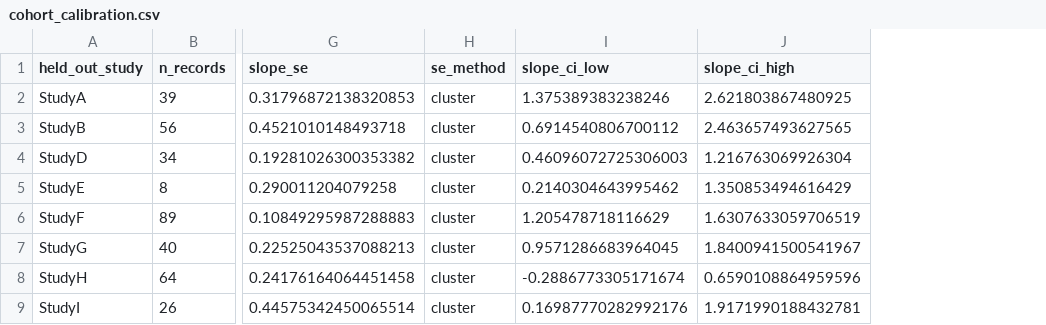
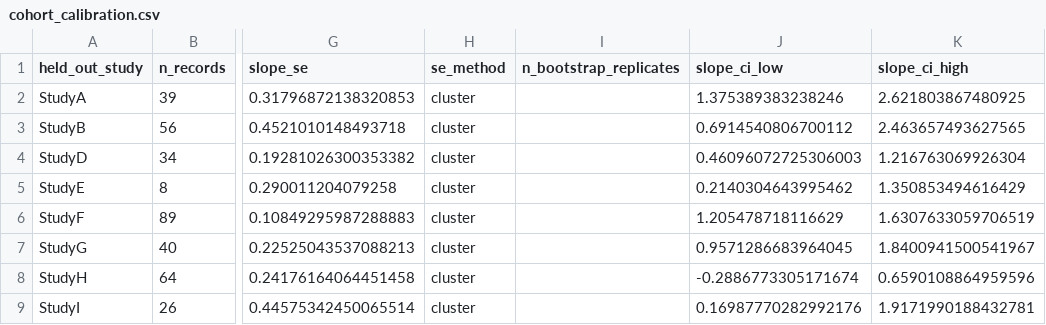
Before and after one commit to Alon-Gorenshtein/P300-speller-performance-in-amyotrophic-lateral-sclerosis-In-BigP3BCI-, a CSV file: output/expanded/cohort_calibration.csv, drawn as a sheet; only a part is shown, gaps mark what is left out; the diff names each change by its address in the sheet, - before the commit and + after, or states it on an @@ line.

Commit message:
fix: matched-cohort bootstrap-vs-cluster heterogeneity comparison, soften bootstrap wording, expose replicate diagnostics
Adds random_effects_matched_cohorts, a thin wrapper that pools the same
cluster-robust random-effects estimator on an explicit cohort subset, so the
same estimator can be run on the identical 17 cohorts the bootstrap
identified after dropping StudyS1. This isolates the estimator's own
contribution to the cluster-robust-vs-bootstrap tau gap from the
cohort-exclusion's contribution.

Real numbers (output/expanded/cohort_calibration.csv, regenerated):
cluster-robust 18 cohorts tau 0.43/0.87 (slope/intercept), cluster-robust
matched to the same 17 the bootstrap identified tau 0.44/0.87, bootstrap 17
cohorts tau 0.37/0.77. The matched value is essentially unchanged from (and
fractionally farther from the bootstrap than) the all-18 value, so most of
the gap reflects the variance-estimation method rather than StudyS1's
exclusion. Manuscript and supplement updated with this three-way comparison.

Also exposes per-cohort bootstrap replicate counts (n_bootstrap_replicates)
as a new cohort_calibration.csv column and a dedicated
bootstrap_replicate_diagnostics.csv, confirming StudyS1 is the only cohort
below the repetitions // 2 identification threshold (843 of 2,000; every
other cohort is at or within 3 of 2,000). Supplement S4 gains a per-cohort
diagnostics table answering the reviewer's ask for replicate-success
counts and the identification criterion.

Softens the Discussion's bootstrap description from "makes no asymptotic
assumption" to "does not rely on the sandwich standard-error approximation,"
per the reviewer's suggested wording, since the bootstrap is not itself
assumption-free.

Deliberately deferred (not implemented): a Firth/penalized-regression
alternative to retain StudyS1 during bootstrap resampling, noted in the
supplement as a considered but consciously deferred alternative.

```diff
--- a/output/expanded/cohort_calibration.csv
+++ b/output/expanded/cohort_calibration.csv
+column I (n_bootstrap_replicates), empty
```
Also changed, not shown: 11 other files.
